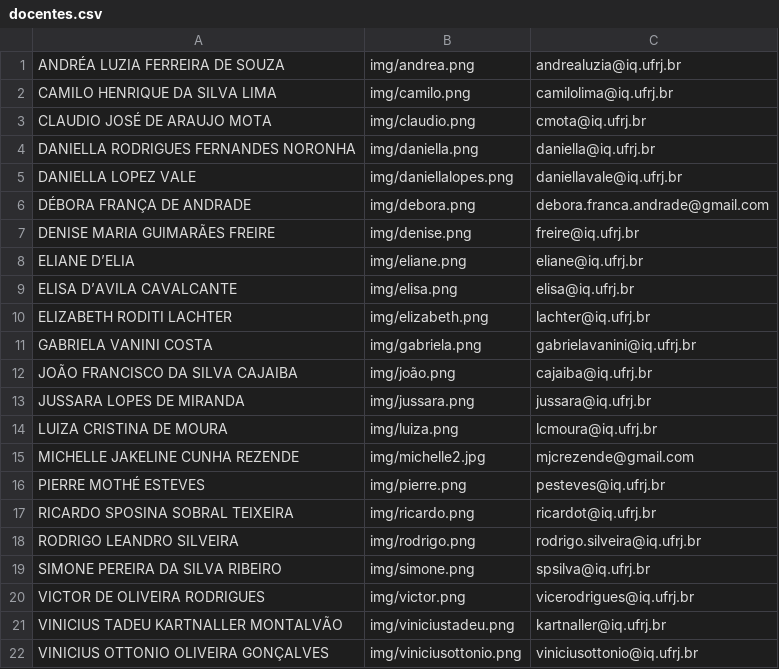
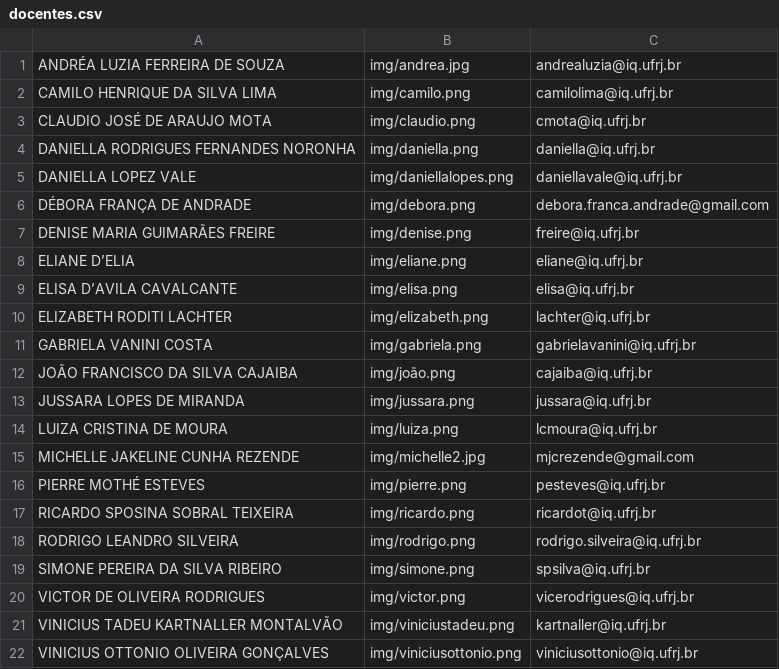
Before and after one commit to netunodigital/prh20, a CSV file: docentes.csv, drawn as a sheet.

Commit message:
Update docentes.csv

```diff
--- a/docentes.csv
+++ b/docentes.csv
@@ -1,2 +1,2 @@
-ANDRÉA LUZIA FERREIRA DE SOUZA;img/andrea.png;andrealuzia@iq.ufrj.br
+ANDRÉA LUZIA FERREIRA DE SOUZA;img/andrea.jpg;andrealuzia@iq.ufrj.br
 CAMILO HENRIQUE DA SILVA LIMA;img/camilo.png;camilolima@iq.ufrj.br
```
